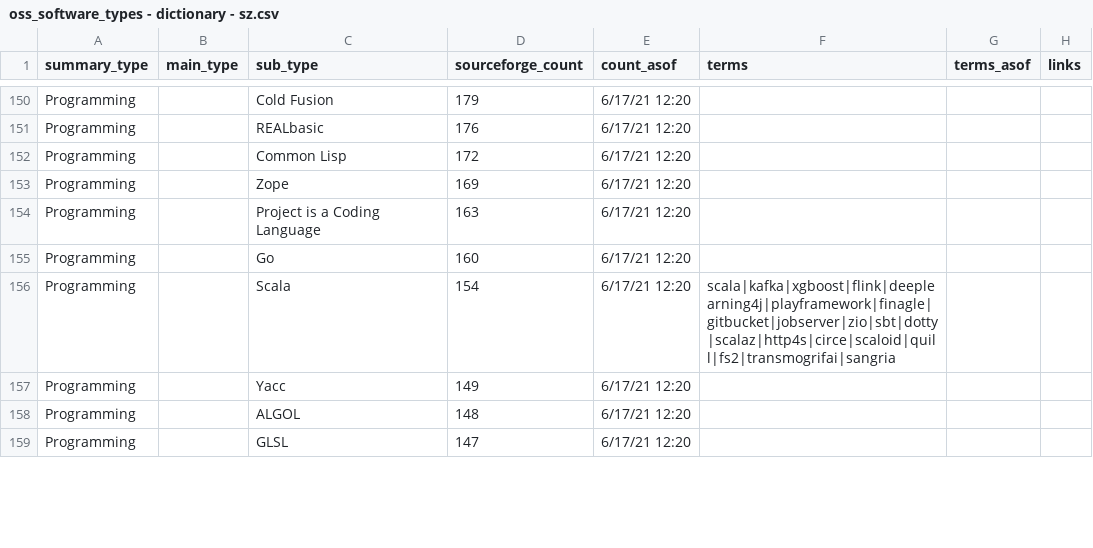
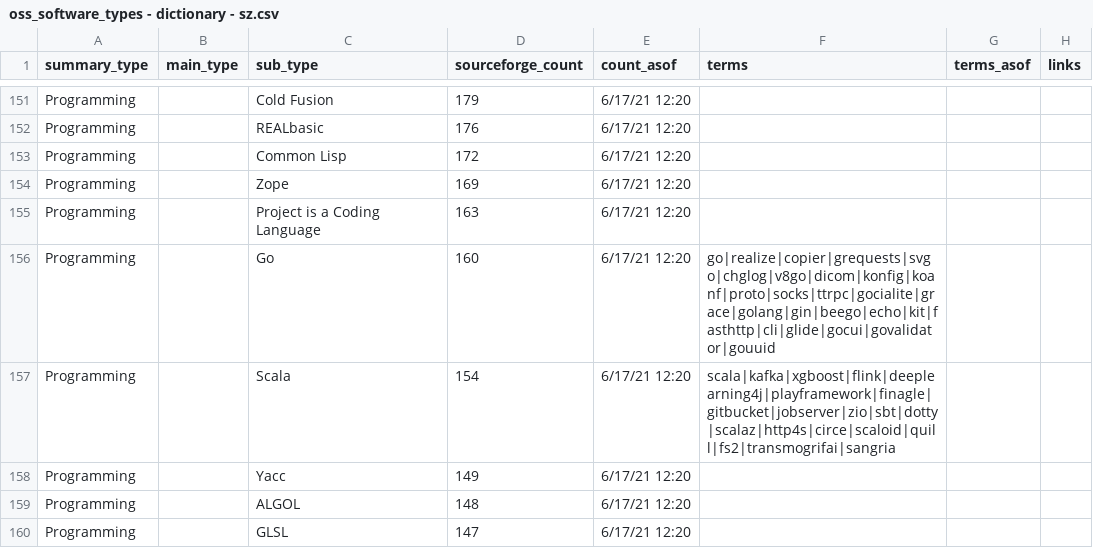
Before and after one commit to DSPG-Young-Scholars-Program/dspg21oss, a CSV file: docs/oss_software_types - dictionary - sz.csv, drawn as a sheet; only a part is shown, gaps mark what is left out; the diff covers the shown part only.

Commit message:
dictionary updated

```diff
--- a/docs/oss_software_types - dictionary - sz.csv
+++ b/docs/oss_software_types - dictionary - sz.csv
@@ -154,3 +155,3 @@ Programming,,Zope,169,6/17/21 12:20,,,
 Programming,,Project is a Coding Language,163,6/17/21 12:20,,,
-Programming,,Go,160,6/17/21 12:20,,,
+Programming,,Go,160,6/17/21 12:20,go|realize|copier|grequests|svgo|chglog|v8go|dicom|konfig|koanf|proto|socks|ttrpc|gocialite|grace|golang|gin|beego|echo|kit|fasthttp|cli|glide|gocui|govalidator|gouuid,,
 Programming,,Scala,154,6/17/21 12:20,scala|kafka|xgboost|flink|deeplearning4j|playframework|finagle|gitbucket|jobserver|zio|sbt|dotty|scalaz|http4s|circe|scaloid|quill|fs2|transmogrifai|sangria,,
```
Also changed, not shown: 1 added row and 26 edited cells elsewhere in this file, 3 other files.
